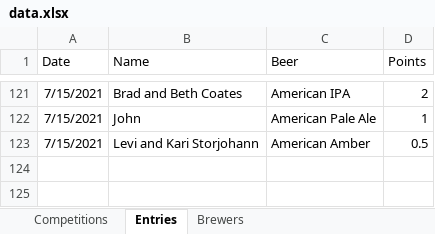
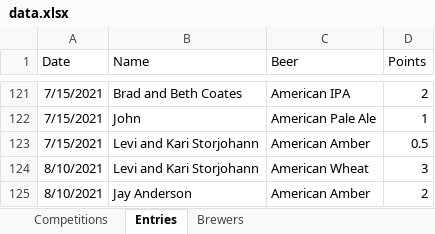
Before and after one commit to acurtis166/ames-brewers-league, an Excel workbook: data.xlsx, sheet Entries, drawn as a sheet; only a part is shown, gaps mark what is left out; values as stored, in another font and other column widths than the file's, no borders; table styles not drawn; the diff names each change by its address in the sheet, - before the commit and + after, or states it on an @@ line.

```diff
--- a/data.xlsx (sheet Entries)
+++ b/data.xlsx (sheet Entries)
+row 124: 8/10/2021 | Levi and Kari Storjohann | American Wheat | 3
+row 125: 8/10/2021 | Jay Anderson | American Amber | 2
```
Also changed, not shown: 5 other files.
